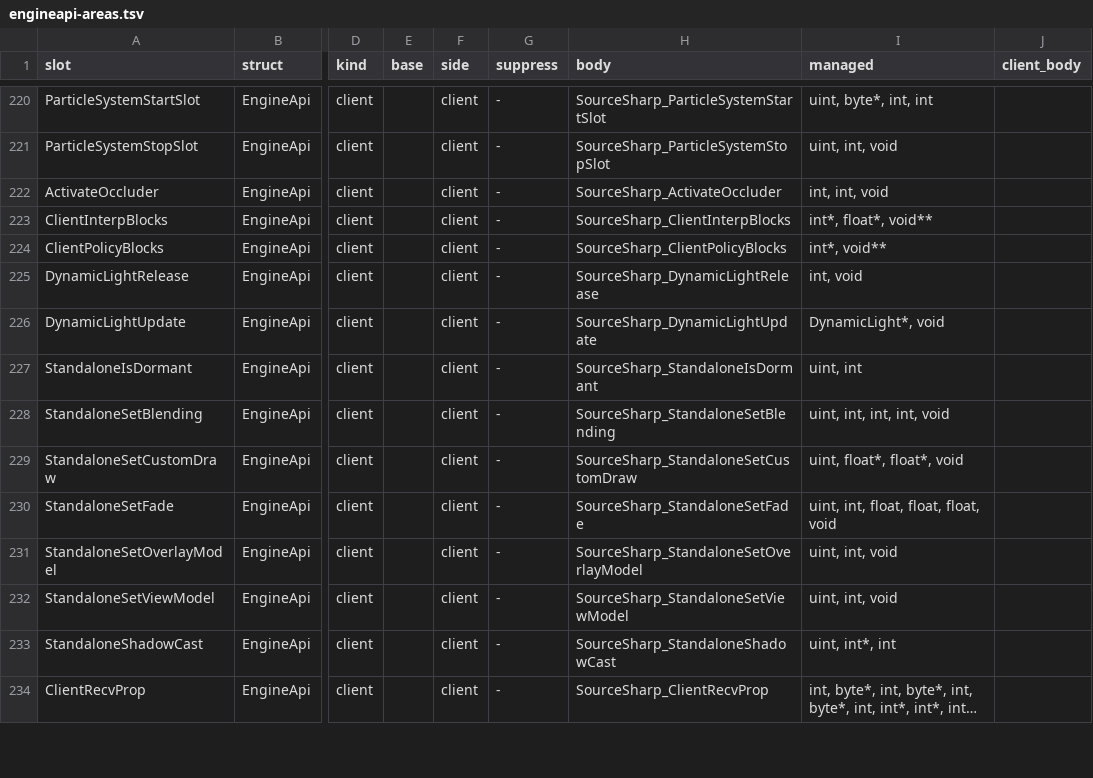
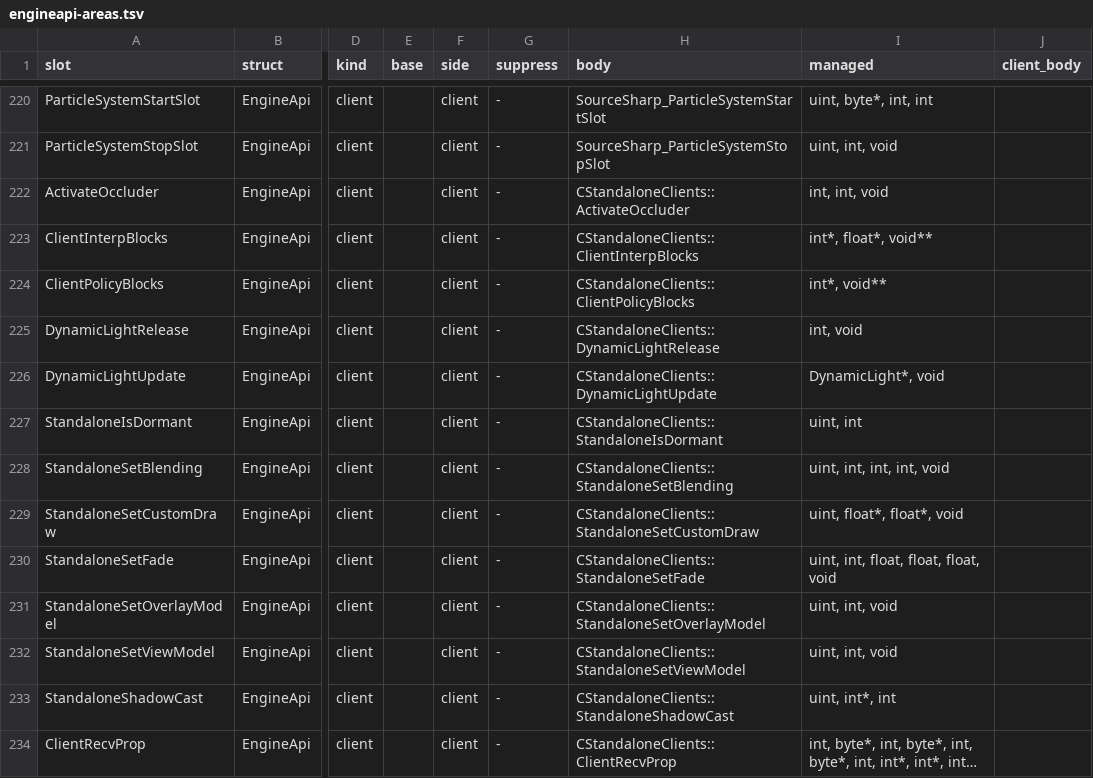
Before and after one commit to muflub/source-sdk-sharp, a TSV file: docs/engineapi-areas.tsv, drawn as a sheet; only a part is shown, gaps mark what is left out; long unchanged cells end in …; the diff covers the shown part only; the diff names each change by its address in the sheet, - before the commit and + after, or states it on an @@ line.

```diff
--- a/docs/engineapi-areas.tsv
+++ b/docs/engineapi-areas.tsv
-H222 (body): SourceSharp_ActivateOccluder
+H222 (body): CStandaloneClients::ActivateOccluder
-H223 (body): SourceSharp_ClientInterpBlocks
+H223 (body): CStandaloneClients::ClientInterpBlocks
-H224 (body): SourceSharp_ClientPolicyBlocks
+H224 (body): CStandaloneClients::ClientPolicyBlocks
-H225 (body): SourceSharp_DynamicLightRelease
+H225 (body): CStandaloneClients::DynamicLightRelease
-H226 (body): SourceSharp_DynamicLightUpdate
+H226 (body): CStandaloneClients::DynamicLightUpdate
-H227 (body): SourceSharp_StandaloneIsDormant
+H227 (body): CStandaloneClients::StandaloneIsDormant
-H228 (body): SourceSharp_StandaloneSetBlending
+H228 (body): CStandaloneClients::StandaloneSetBlending
-H229 (body): SourceSharp_StandaloneSetCustomDraw
+H229 (body): CStandaloneClients::StandaloneSetCustomDraw
-H230 (body): SourceSharp_StandaloneSetFade
+H230 (body): CStandaloneClients::StandaloneSetFade
-H231 (body): SourceSharp_StandaloneSetOverlayModel
+H231 (body): CStandaloneClients::StandaloneSetOverlayModel
-H232 (body): SourceSharp_StandaloneSetViewModel
+H232 (body): CStandaloneClients::StandaloneSetViewModel
-H233 (body): SourceSharp_StandaloneShadowCast
+H233 (body): CStandaloneClients::StandaloneShadowCast
-H234 (body): SourceSharp_ClientRecvProp
+H234 (body): CStandaloneClients::ClientRecvProp
```
Also changed, not shown: 15 edited cells elsewhere in this file, docs/valve-header-new.tsv, 31 other files.
